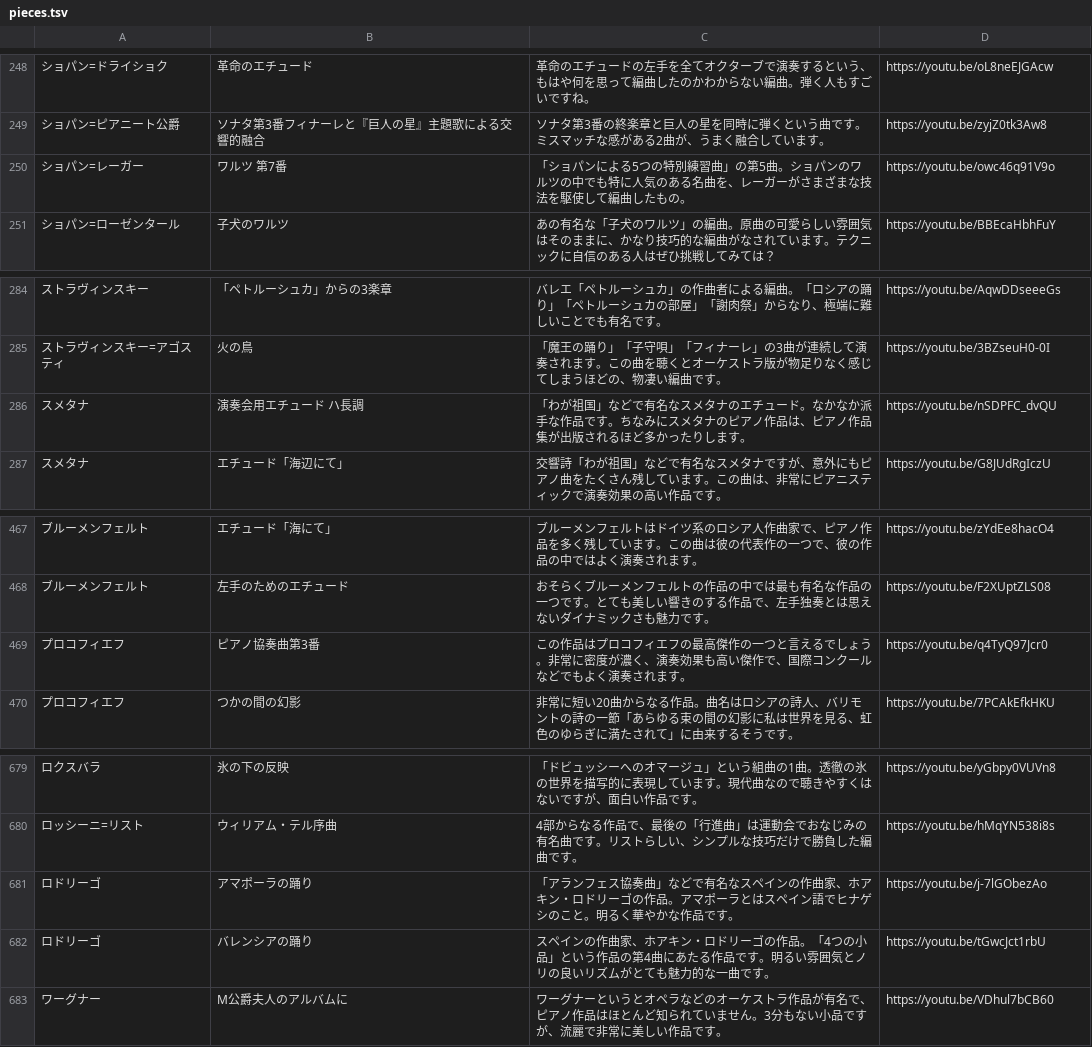
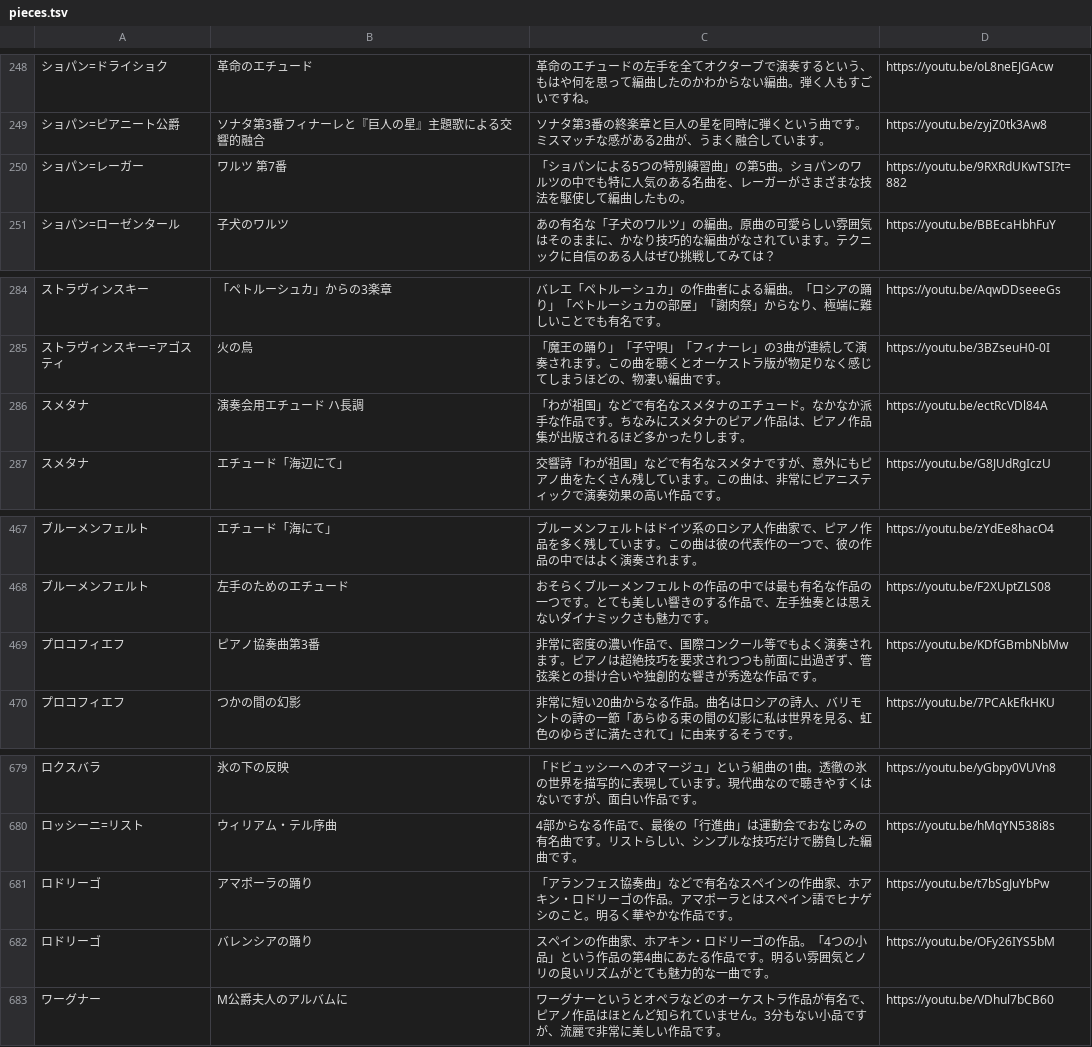
Before and after one commit to PoloLavapies/twitter_bot, a TSV file: pieces.tsv, drawn as a sheet; only a part is shown, gaps mark what is left out; the diff names each change by its address in the sheet, - before the commit and + after, or states it on an @@ line.

Commit message:
リンク切れ対応

```diff
--- a/pieces.tsv
+++ b/pieces.tsv
-D250: https://youtu.be/owc46q91V9o
+D250: https://youtu.be/9RXRdUKwTSI?t=882
-D286: https://youtu.be/nSDPFC_dvQU
+D286: https://youtu.be/ectRcVDl84A
-C469: この作品はプロコフィエフの最高傑作の一つと言えるでしょう。非常に密度が濃く、演奏効果も高い傑作で、国際コンクールなどでもよく演奏されます。
+C469: 非常に密度の濃い作品で、国際コンクール等でもよく演奏されます。ピアノは超絶技巧を要求されつつも前面に出過ぎず、管弦楽との掛け合いや独創的な響きが秀逸な作品です。
-D469: https://youtu.be/q4TyQ97Jcr0
+D469: https://youtu.be/KDfGBmbNbMw
-D681: https://youtu.be/j-7lGObezAo
+D681: https://youtu.be/t7bSgJuYbPw
-D682: https://youtu.be/tGwcJct1rbU
+D682: https://youtu.be/OFy26IYS5bM
```
